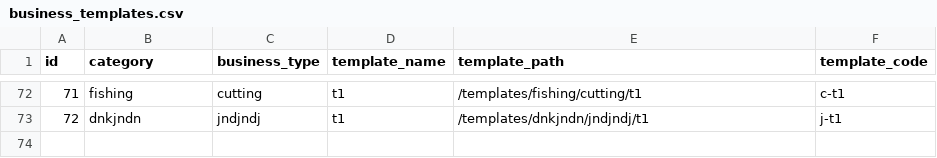
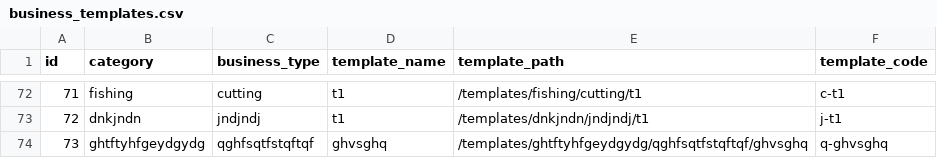
Before and after one commit to relladinesh/AgenticThatWAAS, a CSV file: data csv/business_templates.csv, drawn as a sheet; only a part is shown, gaps mark what is left out.

Commit message:
Auto-sync templates from local

```diff
--- a/data csv/business_templates.csv
+++ b/data csv/business_templates.csv
@@ -73 +73,2 @@ id,category,business_type,template_name,template_path,template_code
 72,"dnkjndn","jndjndj","t1","/templates/dnkjndn/jndjndj/t1","j-t1"
+73,"ghtftyhfgeydgydg","qghfsqtfstqftqf","ghvsghq","/templates/ghtftyhfgeydgydg/qghfsqtfstqftqf/ghvsghq","q-ghvsghq"
```
Also changed, not shown: 2 other files.
